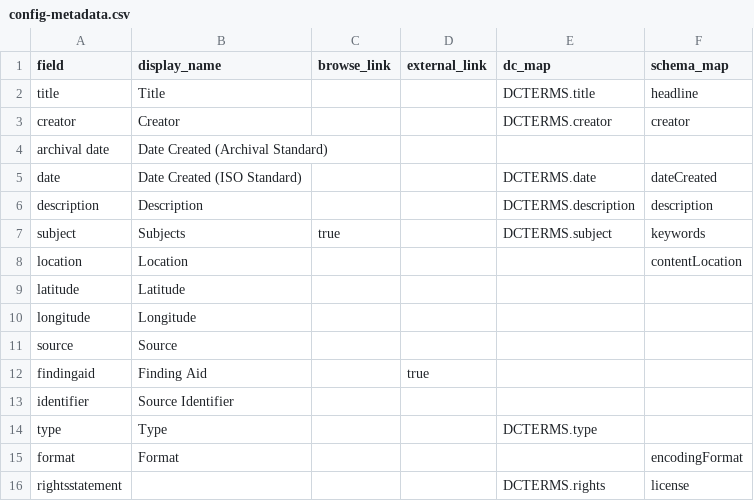
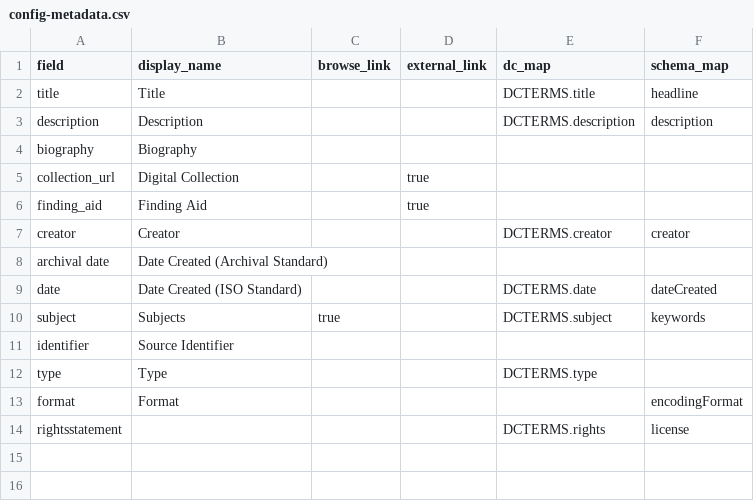
Before and after one commit to uidaholib/ijc-collection-template, a CSV file: _data/config-metadata.csv, drawn as a sheet.

Commit message:
create collection pages

```diff
--- a/_data/config-metadata.csv
+++ b/_data/config-metadata.csv
@@ -2,2 +2,6 @@ field,display_name,browse_link,external_link,dc_map,schema_map
 title,Title,,,DCTERMS.title,headline
+description,Description,,,DCTERMS.description,description
+biography,Biography,
+collection_url,Digital Collection,,true
+finding_aid,Finding Aid,,true
 creator,Creator,,,DCTERMS.creator,creator
@@ -5,9 +9,3 @@ archival date,Date Created (Archival Standard)
 date,Date Created (ISO Standard),,,DCTERMS.date,dateCreated
-description,Description,,,DCTERMS.description,description
 subject,Subjects,true,,DCTERMS.subject,keywords
-location,Location,,,,contentLocation
-latitude,Latitude,,,,
-longitude,Longitude,,,,
-source,Source,,,,
-findingaid,Finding Aid,,true
 identifier,Source Identifier,,,,
```
Also changed, not shown: 1 other file.
